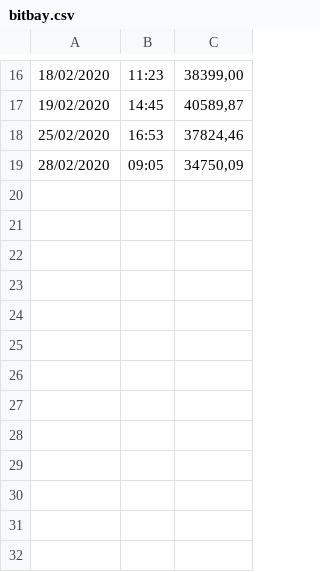
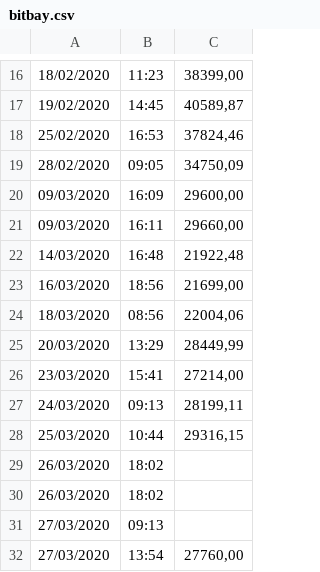
Before and after one commit to januszpolak/projekty, a CSV file: bitbay/bitbay.csv, drawn as a sheet; only a part is shown, gaps mark what is left out; the diff names each change by its address in the sheet, - before the commit and + after, or states it on an @@ line.

```diff
--- a/bitbay/bitbay.csv
+++ b/bitbay/bitbay.csv
+row 20: 09/03/2020 | 16:09 | 29600,00
+row 21: 09/03/2020 | 16:11 | 29660,00
+row 22: 14/03/2020 | 16:48 | 21922,48
+row 23: 16/03/2020 | 18:56 | 21699,00
+row 24: 18/03/2020 | 08:56 | 22004,06
+row 25: 20/03/2020 | 13:29 | 28449,99
+row 26: 23/03/2020 | 15:41 | 27214,00
+row 27: 24/03/2020 | 09:13 | 28199,11
+row 28: 25/03/2020 | 10:44 | 29316,15
+row 29: 26/03/2020 | 18:02
+row 30: 26/03/2020 | 18:02
+row 31: 27/03/2020 | 09:13
+row 32: 27/03/2020 | 13:54 | 27760,00
```
Also changed, not shown: 42 other files.
